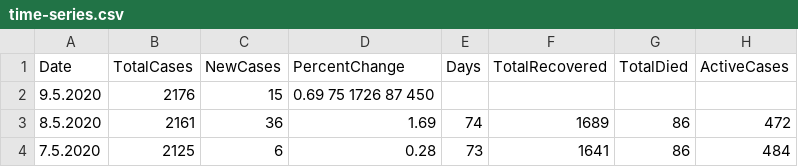
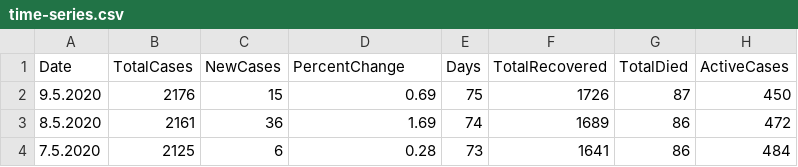
Before and after one commit to viborccom/data, a CSV file: covid-19/croatia/time-series.csv, drawn as a sheet; only a part is shown.

Commit message:
May 9, data update

```diff
--- a/covid-19/croatia/time-series.csv
+++ b/covid-19/croatia/time-series.csv
@@ -1,3 +1,3 @@
 Date,TotalCases,NewCases,PercentChange,Days,TotalRecovered,TotalDied,ActiveCases
-9.5.2020,2176,15,0.69	75	1726	87	450
+9.5.2020,2176,15,0.69,75,1726,87,450
 8.5.2020,2161,36,1.69,74,1689,86,472
```
